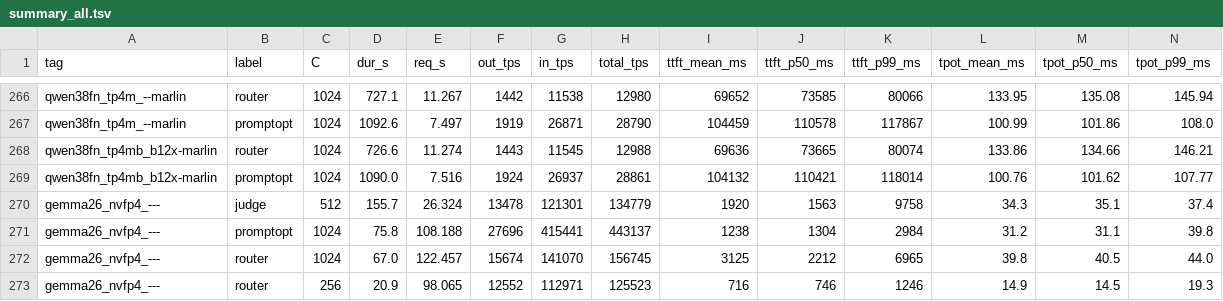
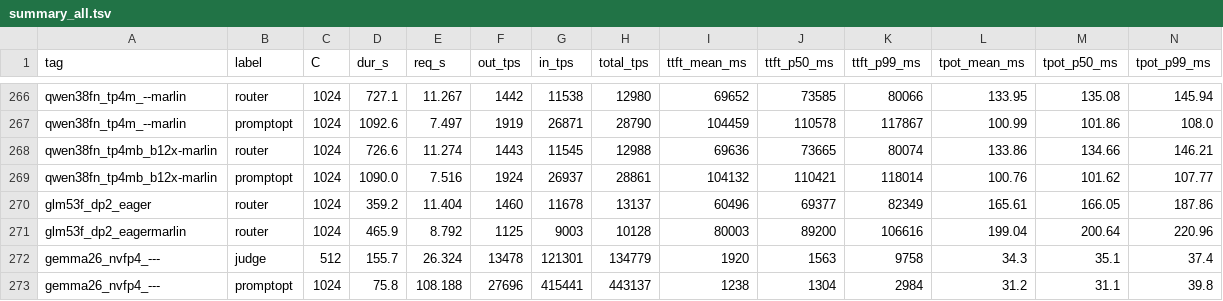
Before and after one commit to loswald/rtxpro6000-bench, a TSV file: results/summary_all.tsv, drawn as a sheet; only a part is shown, gaps mark what is left out; the shorter side is filled out with more unchanged rows; rows hold the shown columns only; the diff names each change by its address in the sheet, - before the commit and + after, or states it on an @@ line.

Commit message:
GLM two-engine layout recovered: CUDA-graph capture is what broke TP2 in the vendor port - with --enforce-eager it serves clean (18-19/20 tripwire) at 1,460 out tok/s on routing traffic (Triton MoE) or 1,125 (Marlin), vs 1,073 for DP4+EP; Marlin+graphs still degenerates 11/20. Provisional frontier point 2.0x at the median API price pending a 403-item run; fourth box provisioned in 8 min and destroyed at 01:31 UTC

```diff
--- a/results/summary_all.tsv
+++ b/results/summary_all.tsv
+row 270: glm53f_dp2_eager | router | 1024 | 359.2 | 11.404 | 1460 | 11678 | 13137 | 60496 | 69377 | 82349 | 165.61 | 166.05 | 187.86
+row 271: glm53f_dp2_eagermarlin | router | 1024 | 465.9 | 8.792 | 1125 | 9003 | 10128 | 80003 | 89200 | 106616 | 199.04 | 200.64 | 220.96
```
Also changed, not shown: 28 other files.
